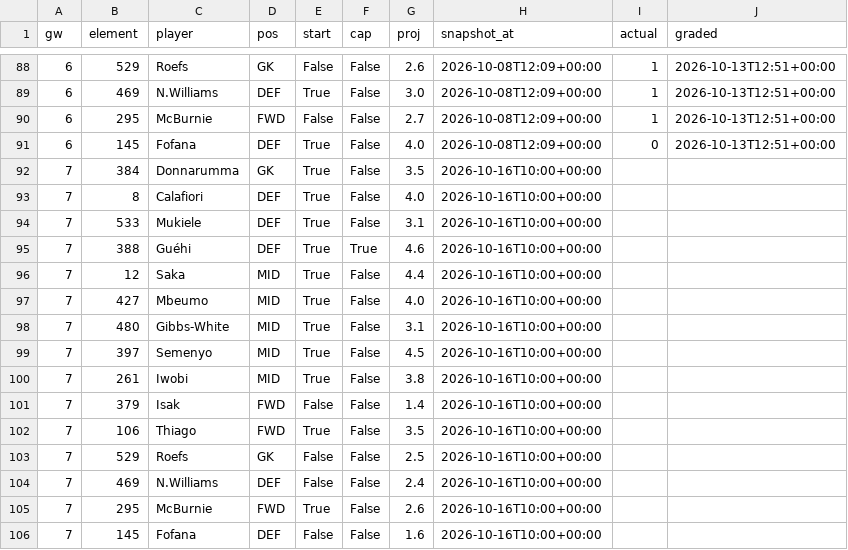
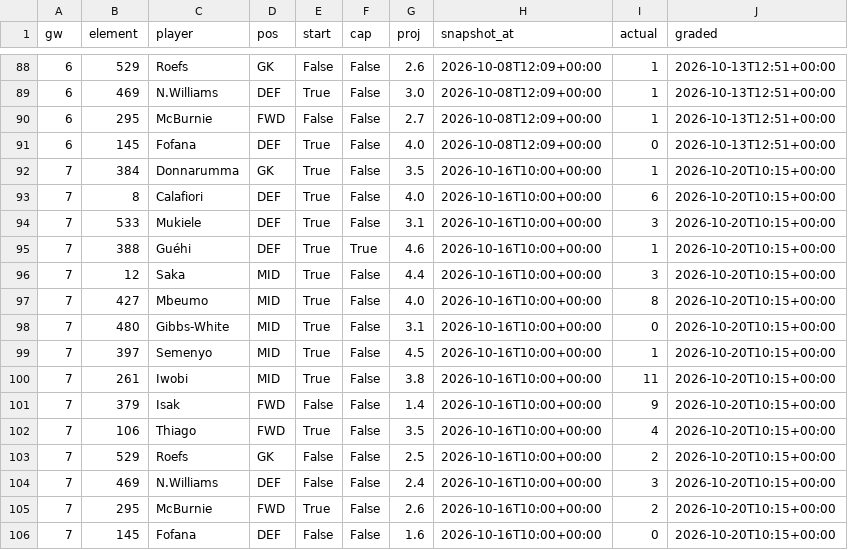
Before and after one commit to iceyfuture/prem_predictor_updated, a CSV file: dashboard/fpl_forward.csv, drawn as a sheet; only a part is shown, gaps mark what is left out.

```diff
--- a/dashboard/fpl_forward.csv
+++ b/dashboard/fpl_forward.csv
@@ -91,16 +91,16 @@ gw,element,player,pos,start,cap,proj,snapshot_at,actual,graded
 6,145,Fofana,DEF,True,False,4.0,2026-10-08T12:09+00:00,0,2026-10-13T12:51+00:00
-7,384,Donnarumma,GK,True,False,3.5,2026-10-16T10:00+00:00,,
-7,8,Calafiori,DEF,True,False,4.0,2026-10-16T10:00+00:00,,
-7,533,Mukiele,DEF,True,False,3.1,2026-10-16T10:00+00:00,,
-7,388,Guéhi,DEF,True,True,4.6,2026-10-16T10:00+00:00,,
-7,12,Saka,MID,True,False,4.4,2026-10-16T10:00+00:00,,
-7,427,Mbeumo,MID,True,False,4.0,2026-10-16T10:00+00:00,,
-7,480,Gibbs-White,MID,True,False,3.1,2026-10-16T10:00+00:00,,
-7,397,Semenyo,MID,True,False,4.5,2026-10-16T10:00+00:00,,
-7,261,Iwobi,MID,True,False,3.8,2026-10-16T10:00+00:00,,
-7,379,Isak,FWD,False,False,1.4,2026-10-16T10:00+00:00,,
-7,106,Thiago,FWD,True,False,3.5,2026-10-16T10:00+00:00,,
-7,529,Roefs,GK,False,False,2.5,2026-10-16T10:00+00:00,,
-7,469,N.Williams,DEF,False,False,2.4,2026-10-16T10:00+00:00,,
-7,295,McBurnie,FWD,True,False,2.6,2026-10-16T10:00+00:00,,
-7,145,Fofana,DEF,False,False,1.6,2026-10-16T10:00+00:00,,
+7,384,Donnarumma,GK,True,False,3.5,2026-10-16T10:00+00:00,1,2026-10-20T10:15+00:00
+7,8,Calafiori,DEF,True,False,4.0,2026-10-16T10:00+00:00,6,2026-10-20T10:15+00:00
+7,533,Mukiele,DEF,True,False,3.1,2026-10-16T10:00+00:00,3,2026-10-20T10:15+00:00
+7,388,Guéhi,DEF,True,True,4.6,2026-10-16T10:00+00:00,1,2026-10-20T10:15+00:00
+7,12,Saka,MID,True,False,4.4,2026-10-16T10:00+00:00,3,2026-10-20T10:15+00:00
+7,427,Mbeumo,MID,True,False,4.0,2026-10-16T10:00+00:00,8,2026-10-20T10:15+00:00
+7,480,Gibbs-White,MID,True,False,3.1,2026-10-16T10:00+00:00,0,2026-10-20T10:15+00:00
+7,397,Semenyo,MID,True,False,4.5,2026-10-16T10:00+00:00,1,2026-10-20T10:15+00:00
+7,261,Iwobi,MID,True,False,3.8,2026-10-16T10:00+00:00,11,2026-10-20T10:15+00:00
+7,379,Isak,FWD,False,False,1.4,2026-10-16T10:00+00:00,9,2026-10-20T10:15+00:00
+7,106,Thiago,FWD,True,False,3.5,2026-10-16T10:00+00:00,4,2026-10-20T10:15+00:00
+7,529,Roefs,GK,False,False,2.5,2026-10-16T10:00+00:00,2,2026-10-20T10:15+00:00
+7,469,N.Williams,DEF,False,False,2.4,2026-10-16T10:00+00:00,3,2026-10-20T10:15+00:00
+7,295,McBurnie,FWD,True,False,2.6,2026-10-16T10:00+00:00,2,2026-10-20T10:15+00:00
+7,145,Fofana,DEF,False,False,1.6,2026-10-16T10:00+00:00,0,2026-10-20T10:15+00:00
```
Also changed, not shown: dashboard/props_ledger.csv, outputs/fpl_player_gameweek_2026_27.csv, 9 other files.
